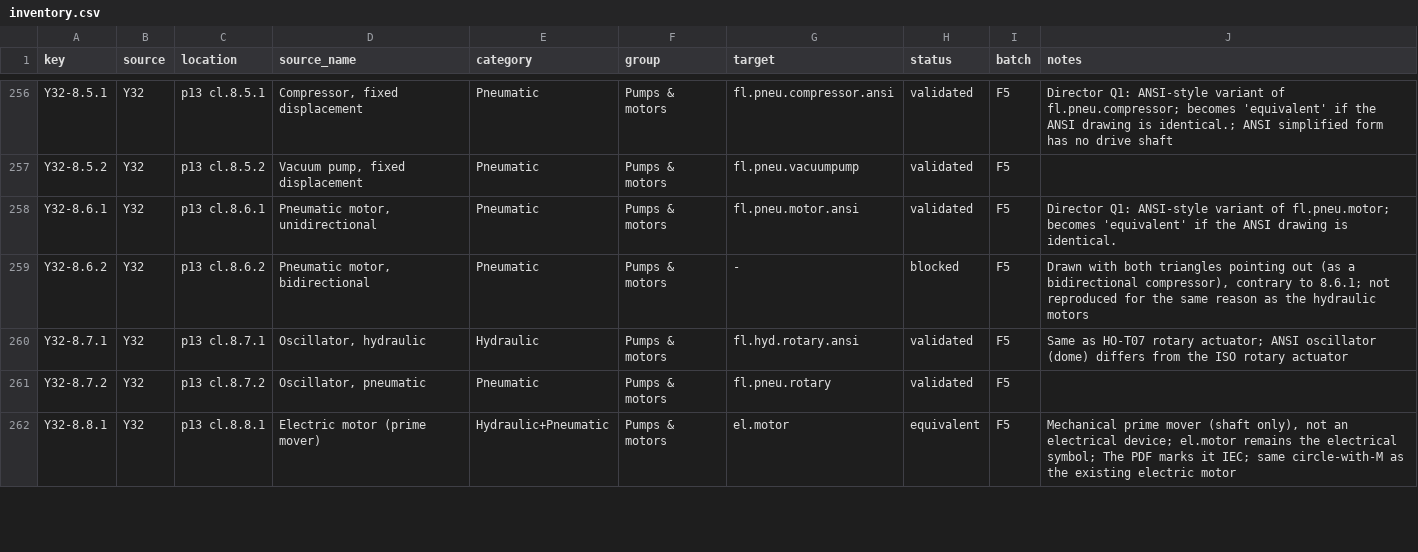
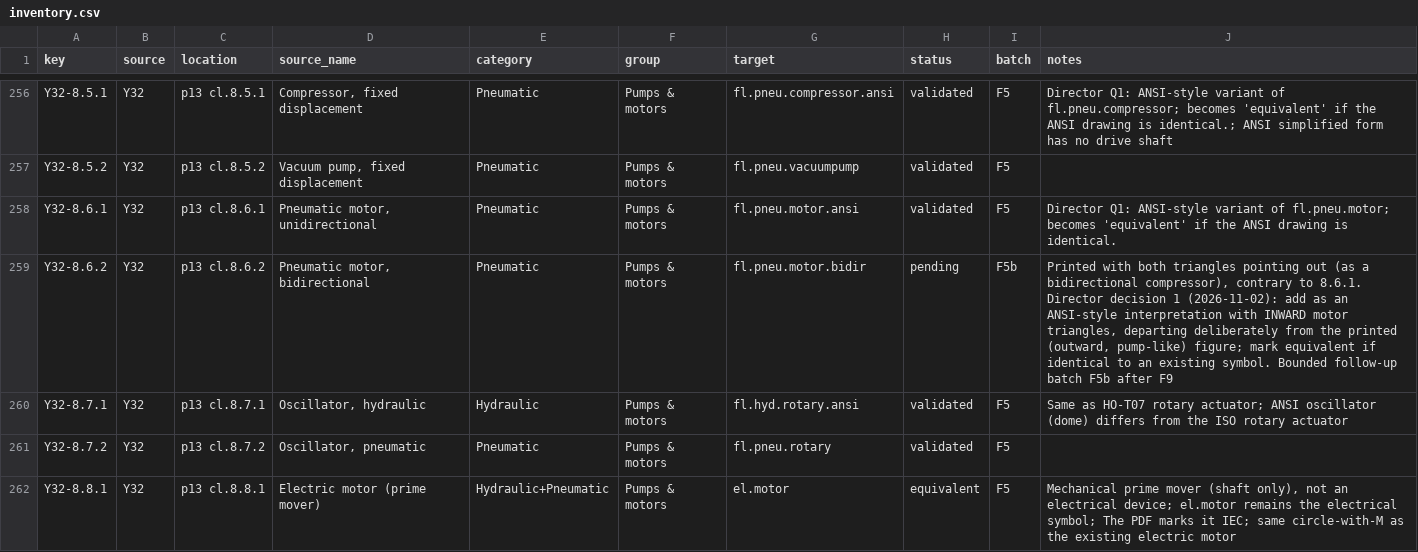
Before and after one commit to nrobertson152/OpenSchematix, a CSV file: docs/symbol-library-expansion/inventory.csv, drawn as a sheet; only a part is shown, gaps mark what is left out; the diff covers the shown part only.

```diff
--- a/docs/symbol-library-expansion/inventory.csv
+++ b/docs/symbol-library-expansion/inventory.csv
@@ -258,3 +258,3 @@ Y32-8.5.2,Y32,p13 cl.8.5.2,"Vacuum pump, fixed displacement",Pneumatic,Pumps & m
 Y32-8.6.1,Y32,p13 cl.8.6.1,"Pneumatic motor, unidirectional",Pneumatic,Pumps & motors,fl.pneu.motor.ansi,validated,F5,Director Q1: ANSI-style variant of fl.pneu.motor; becomes 'equivalent' if the ANSI drawing is identical.
-Y32-8.6.2,Y32,p13 cl.8.6.2,"Pneumatic motor, bidirectional",Pneumatic,Pumps & motors,-,blocked,F5,"Drawn with both triangles pointing out (as a bidirectional compressor), contrary to 8.6.1; not reproduced for the same reason as the hydraulic motors"
+Y32-8.6.2,Y32,p13 cl.8.6.2,"Pneumatic motor, bidirectional",Pneumatic,Pumps & motors,fl.pneu.motor.bidir,pending,F5b,"Printed with both triangles pointing out (as a bidirectional compressor), contrary to 8.6.1. Director decision 1 (2026-11-02): add as an ANSI-style interpretation with INWARD motor triangles, departing deliberately from the printed (outward, pump-like) figure; mark equivalent if identical to an existing symbol. Bounded follow-up batch F5b after F9"
 Y32-8.7.1,Y32,p13 cl.8.7.1,"Oscillator, hydraulic",Hydraulic,Pumps & motors,fl.hyd.rotary.ansi,validated,F5,Same as HO-T07 rotary actuator; ANSI oscillator (dome) differs from the ISO rotary actuator
```
Also changed, not shown: 20 edited cells elsewhere in this file, 3 other files.
